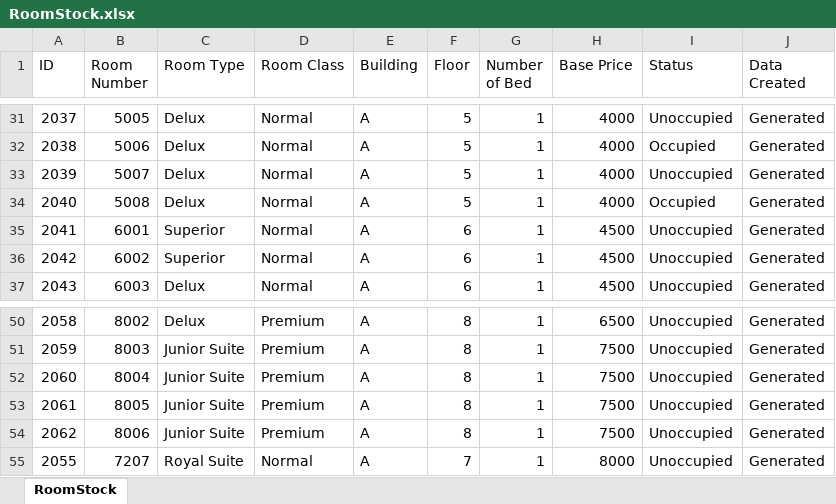
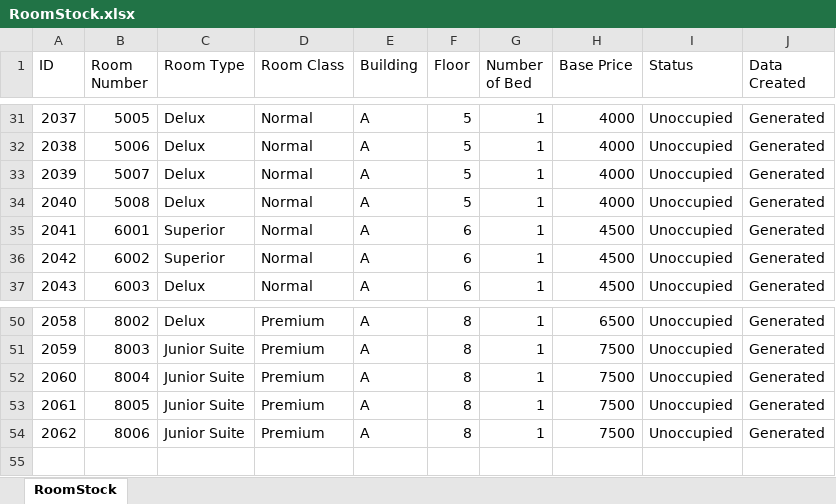
Before and after one commit to redzenova/iHotel, an Excel workbook: src/db/RoomStock.xlsx, sheet RoomStock, drawn as a sheet; only a part is shown, gaps mark what is left out; values as stored, in another font and other column widths than the file's, no borders; the diff covers the shown part only; the diff names each change by its address in the sheet, - before the commit and + after, or states it on an @@ line.

```diff
--- a/src/db/RoomStock.xlsx (sheet RoomStock)
+++ b/src/db/RoomStock.xlsx (sheet RoomStock)
-I32 (Status): Occupied
+I32 (Status): Unoccupied
-I34 (Status): Occupied
+I34 (Status): Unoccupied
-row 55: 2055 | 7207 | Royal Suite | Normal | A | 7 | 1 | 8000 | Unoccupied | Generated
```
Also changed, not shown: 22 edited cells elsewhere in this sheet, build/classes/db/BookingStock.xlsx, build/classes/db/RoomStock.xlsx, 35 other files.
